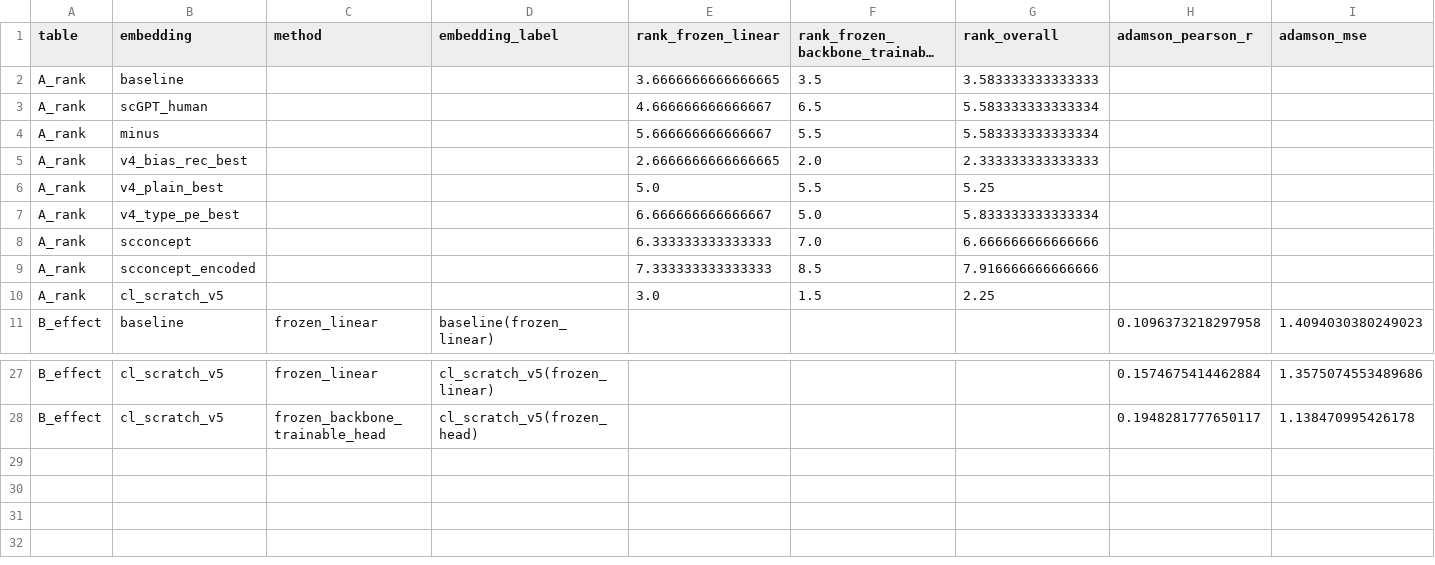
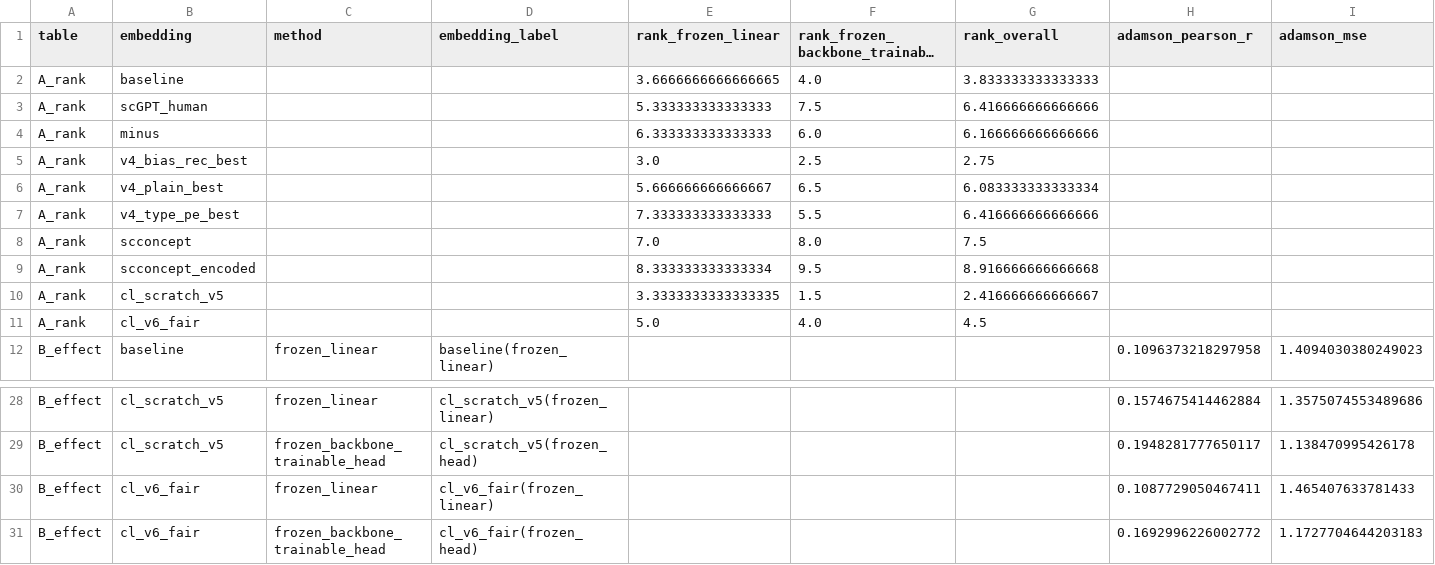
Before and after one commit to kikixiong/comparison-SC-embedding, a CSV file: results/perturbation_regression/conference_embedding_aggregate.csv, drawn as a sheet; only a part is shown, gaps mark what is left out; long unchanged cells end in …; rows hold the shown columns only; the diff names each change by its address in the sheet, - before the commit and + after, or states it on an @@ line.

```diff
--- a/results/perturbation_regression/conference_embedding_aggregate.csv
+++ b/results/perturbation_regression/conference_embedding_aggregate.csv
-F2: 3.5
+F2: 4.0
-G2 (rank_overall): 3.583333333333333
+G2 (rank_overall): 3.833333333333333
-E3 (rank_frozen_linear): 4.666666666666667
+E3 (rank_frozen_linear): 5.333333333333333
-F3: 6.5
+F3: 7.5
-G3 (rank_overall): 5.583333333333334
+G3 (rank_overall): 6.416666666666666
-E4 (rank_frozen_linear): 5.666666666666667
+E4 (rank_frozen_linear): 6.333333333333333
-F4: 5.5
+F4: 6.0
-G4 (rank_overall): 5.583333333333334
+G4 (rank_overall): 6.166666666666666
-E5 (rank_frozen_linear): 2.6666666666666665
+E5 (rank_frozen_linear): 3.0
-F5: 2.0
+F5: 2.5
-G5 (rank_overall): 2.333333333333333
+G5 (rank_overall): 2.75
-E6 (rank_frozen_linear): 5.0
+E6 (rank_frozen_linear): 5.666666666666667
-F6: 5.5
+F6: 6.5
-G6 (rank_overall): 5.25
+G6 (rank_overall): 6.083333333333334
-E7 (rank_frozen_linear): 6.666666666666667
+E7 (rank_frozen_linear): 7.333333333333333
-F7: 5.0
+F7: 5.5
-G7 (rank_overall): 5.833333333333334
+G7 (rank_overall): 6.416666666666666
-E8 (rank_frozen_linear): 6.333333333333333
+E8 (rank_frozen_linear): 7.0
-F8: 7.0
+F8: 8.0
-G8 (rank_overall): 6.666666666666666
+G8 (rank_overall): 7.5
-E9 (rank_frozen_linear): 7.333333333333333
+E9 (rank_frozen_linear): 8.333333333333334
-F9: 8.5
+F9: 9.5
-G9 (rank_overall): 7.916666666666666
+G9 (rank_overall): 8.916666666666668
-E10 (rank_frozen_linear): 3.0
+E10 (rank_frozen_linear): 3.3333333333333335
-G10 (rank_overall): 2.25
+G10 (rank_overall): 2.416666666666667
+row 11: A_rank | cl_v6_fair |  |  | 5.0 | 4.0 | 4.5
+row 30: B_effect | cl_v6_fair | frozen_linear | cl_v6_fair(frozen_linear) |  |  |  | 0.1087729050467411 | 1.465407633781433
+row 31: B_effect | cl_v6_fair | frozen_backbone_trainable_head | cl_v6_fair(frozen_head) |  |  |  | 0.1692996226002772 | 1.1727704644203183
```
Also changed, not shown: results/annotation/benchmark_results.csv, results/perturbation_regression/descriptive_ranking_summary.csv, 11 other files.
